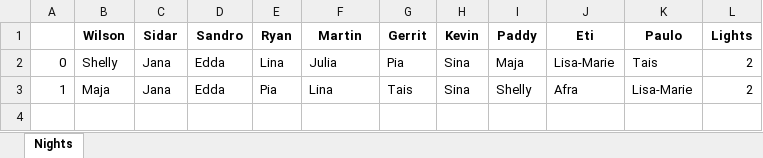
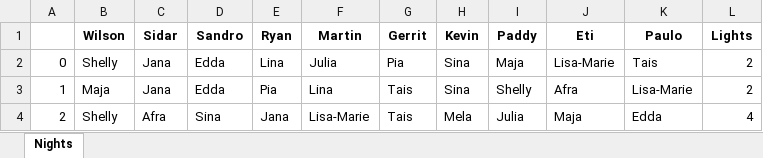
Before and after one commit to proxophy/aytogermany, an Excel workbook: data/normalo2024.xlsx, sheet Nights, drawn as a sheet; values as stored, in another font and other column widths than the file's, no borders; the diff names each change by its address in the sheet, - before the commit and + after, or states it on an @@ line.

```diff
--- a/data/normalo2024.xlsx (sheet Nights)
+++ b/data/normalo2024.xlsx (sheet Nights)
+row 4: 2 | Shelly | Afra | Sina | Jana | Lisa-Marie | Tais | Mela | Julia | Maja | Edda | 4
```
Also changed, not shown: 3 other files.
